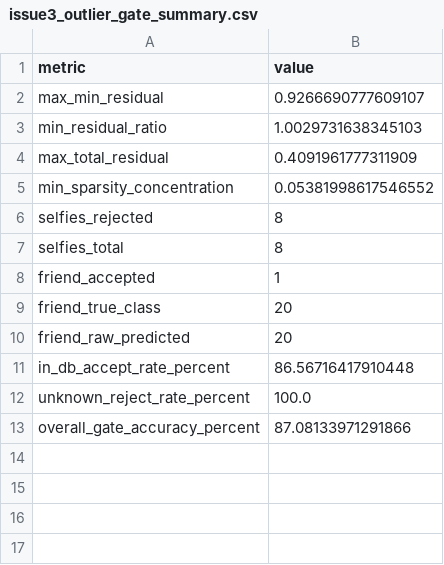
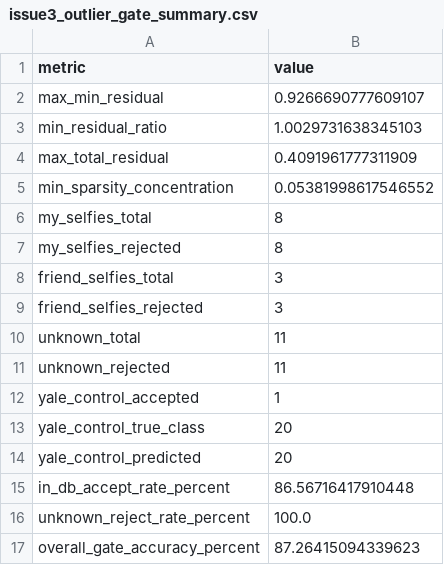
Before and after one commit to TNDC2002/compress_sensing_assignments, a CSV file: Assignment_6/issue3_outlier_gate_summary.csv, drawn as a sheet.

```diff
--- a/Assignment_6/issue3_outlier_gate_summary.csv
+++ b/Assignment_6/issue3_outlier_gate_summary.csv
@@ -5,9 +5,13 @@ max_total_residual,0.4091961777311909
 min_sparsity_concentration,0.05381998617546552
-selfies_rejected,8
-selfies_total,8
-friend_accepted,1
-friend_true_class,20
-friend_raw_predicted,20
+my_selfies_total,8
+my_selfies_rejected,8
+friend_selfies_total,3
+friend_selfies_rejected,3
+unknown_total,11
+unknown_rejected,11
+yale_control_accepted,1
+yale_control_true_class,20
+yale_control_predicted,20
 in_db_accept_rate_percent,86.56716417910448
 unknown_reject_rate_percent,100.0
-overall_gate_accuracy_percent,87.08133971291866
+overall_gate_accuracy_percent,87.26415094339623
```
Also changed, not shown: Assignment_6/issue3_selfie_probe_results.csv, 14 other files.
